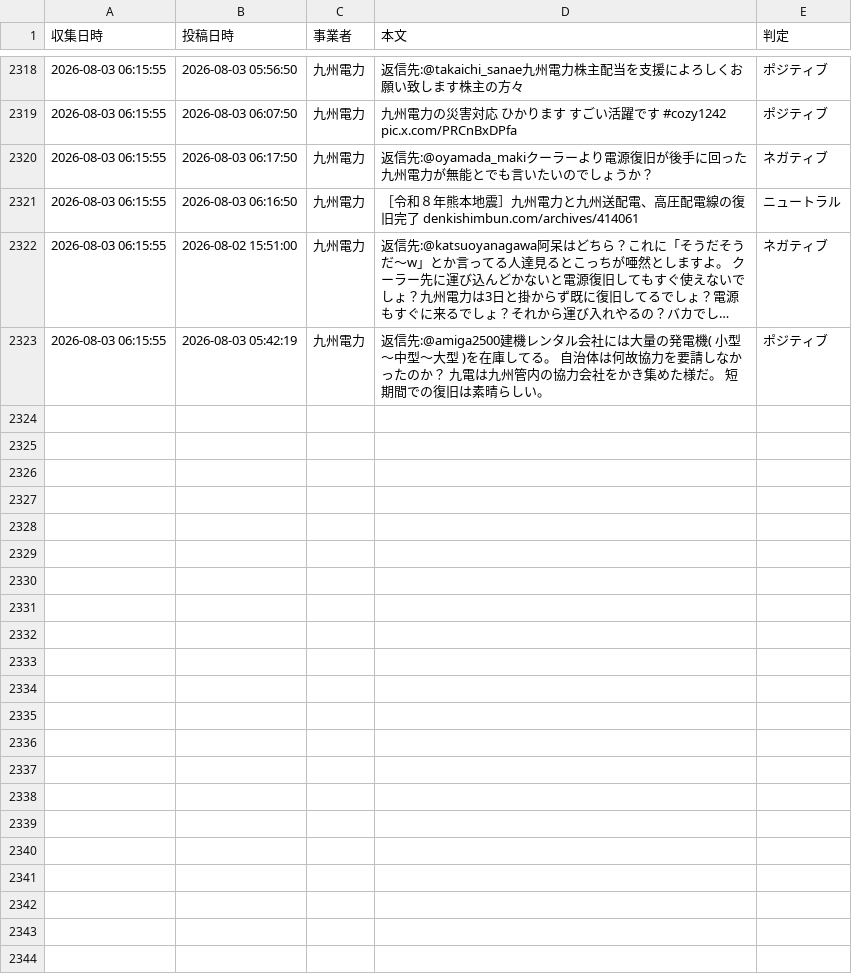
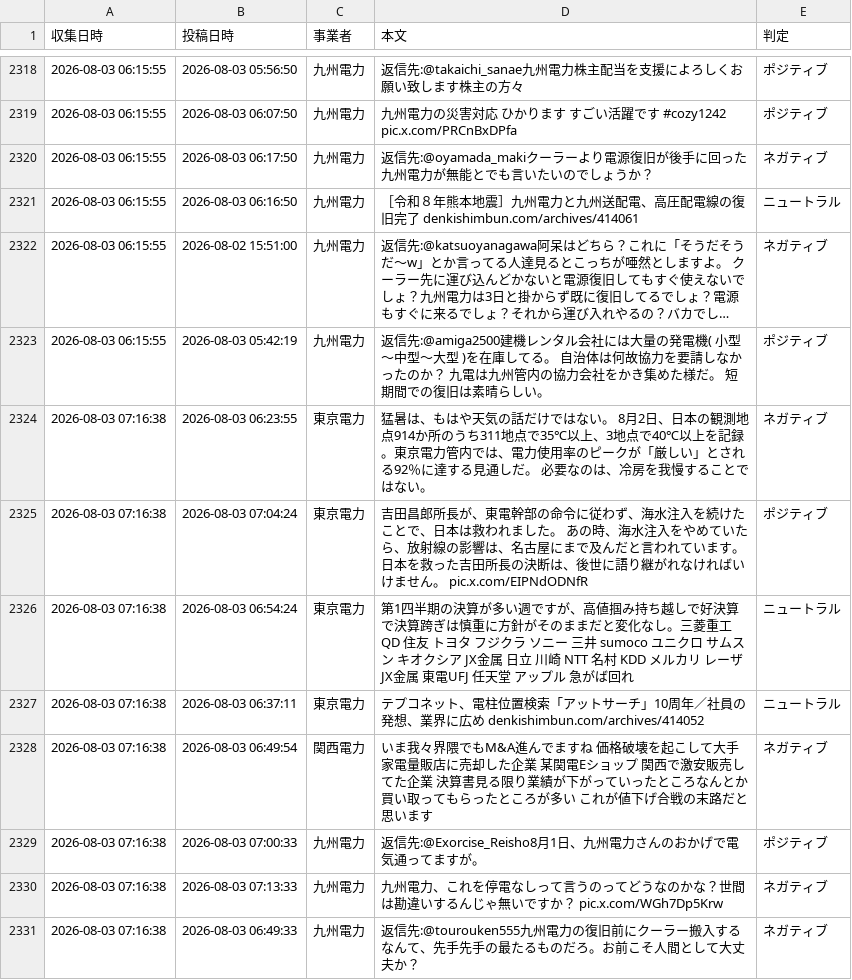
Before and after one commit to keigokurusu/power_tool, a CSV file: electricity_posts_2026_08.csv, drawn as a sheet; only a part is shown, gaps mark what is left out; long unchanged cells end in …; the diff covers the shown part only.

```diff
--- a/electricity_posts_2026_08.csv
+++ b/electricity_posts_2026_08.csv
@@ -2323 +2323,9 @@
 2026-08-03 06:15:55,2026-08-03 05:42:19,九州電力,返信先:@amiga2500建機レンタル会社には大量の発電機( 小型～中型～大型 )を在庫してる。 自治体は何故協力を要請しなかったのか？ 九電は九州管内の協力会社をかき集めた様だ。 短期間での復旧は素晴らしい。,ポジティブ
+2026-08-03 07:16:38,2026-08-03 06:23:55,東京電力,猛暑は、もはや天気の話だけではない。 8月2日、日本の観測地点914か所のうち311地点で35℃以上、3地点で40℃以上を記録。東京電力管内では、電力使用率のピークが「厳しい」とされる92％に達する見通しだ。 必要なのは、冷房を我慢することではない。,ネガティブ
+2026-08-03 07:16:38,2026-08-03 07:04:24,東京電力,吉田昌郎所長が、東電幹部の命令に従わず、海水注入を続けたことで、日本は救われました。 あの時、海水注入をやめていたら、放射線の影響は、名古屋にまで及んだと言われています。 日本を救った吉田所長の決断は、後世に語り継がれなければいけません。 pic.x.com/EIPNdODNfR,ポジティブ
+2026-08-03 07:16:38,2026-08-03 06:54:24,東京電力,第1四半期の決算が多い週ですが、高値掴み持ち越しで好決算で決算跨ぎは慎重に方針がそのままだと変化なし。三菱重工 QD 住友 トヨタ フジクラ ソニー 三井 sumoco ユニクロ サムスン キオクシア JX金属 日立 川崎 NTT 名村 KDD メルカリ レーザ JX金属 東電UFJ 任天堂 アップル 急がば回れ,ニュートラル
+2026-08-03 07:16:38,2026-08-03 06:37:11,東京電力,テプコネット、電柱位置検索「アットサーチ」10周年／社員の発想、業界に広め denkishimbun.com/archives/414052,ニュートラル
+2026-08-03 07:16:38,2026-08-03 06:49:54,関西電力,いま我々界隈でもM&A進んでますね 価格破壊を起こして大手家電量販店に売却した企業 某関電Eショップ 関西で激安販売してた企業 決算書見る限り業績が下がっていったところなんとか買い取ってもらったところが多い これが値下げ合戦の末路だと思います,ネガティブ
+2026-08-03 07:16:38,2026-08-03 07:00:33,九州電力,返信先:@Exorcise_Reisho8月1日、九州電力さんのおかげで電気通ってますが。,ポジティブ
+2026-08-03 07:16:38,2026-08-03 07:13:33,九州電力,九州電力、これを停電なしって言うのってどうなのかな？世間は勘違いするんじゃ無いですか？ pic.x.com/WGh7Dp5Krw,ネガティブ
+2026-08-03 07:16:38,2026-08-03 06:49:33,九州電力,返信先:@tourouken555九州電力の復旧前にクーラー搬入するなんて、先手先手の最たるものだろ。お前こそ人間として大丈夫か？,ネガティブ
```
Also changed, not shown: 7 added rows elsewhere in this file.
